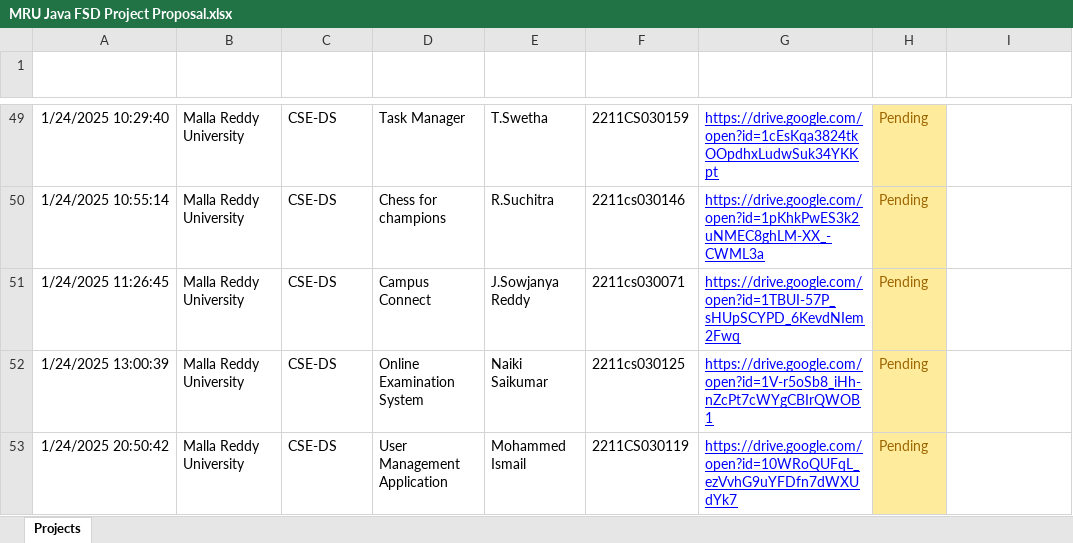
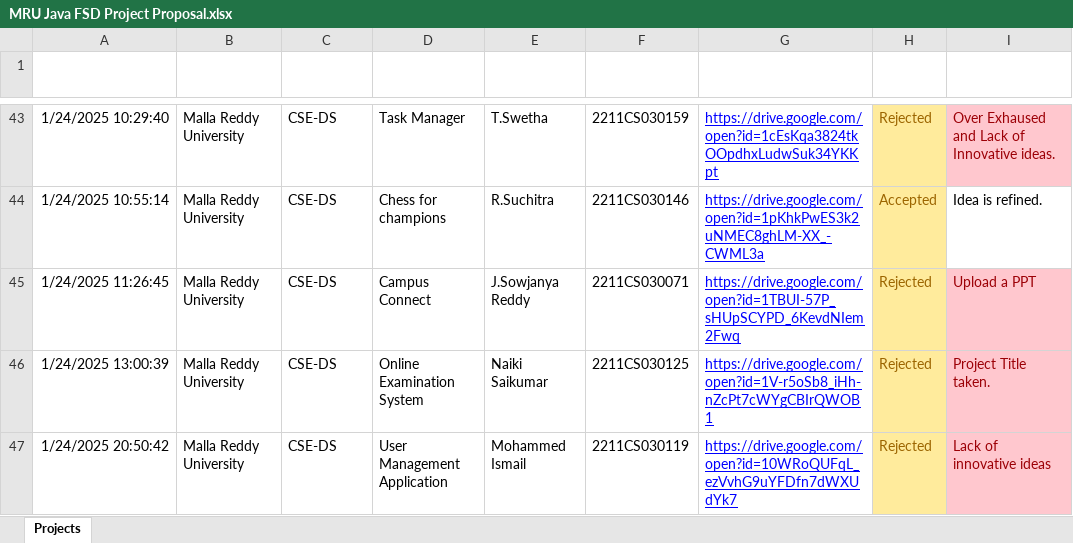
Before and after one commit to fresher2coder/mru-java-fsd, an Excel workbook: project/MRU Java FSD Project Proposal.xlsx, sheet Projects, drawn as a sheet; only a part is shown, gaps mark what is left out; values as stored, in another font and other column widths than the file's, no borders; conditional formats and table styles not drawn; addresses are those after the commit; the diff covers the shown part only; the diff names each change by its address in the sheet, - before the commit and + after, or states it on an @@ line.

Commit message:
Project Proposal: Updated

```diff
--- a/project/MRU Java FSD Project Proposal.xlsx (sheet Projects)
+++ b/project/MRU Java FSD Project Proposal.xlsx (sheet Projects)
-H43 (Status): Pending
+H43 (Status): Rejected
-I43 (Remarks): (empty)
+I43 (Remarks): Over Exhaused and Lack of Innovative ideas.
-I43 fill: none
+I43 fill: #FFC7CE
-F44 (Team Leader Roll No): 2211cs030146
+F44 (Team Leader Roll No): 2211CS030146
-H44 (Status): Pending
+H44 (Status): Accepted
-I44 (Remarks): (empty)
+I44 (Remarks): Idea is refined.
-F45 (Team Leader Roll No): 2211cs030071
+F45 (Team Leader Roll No): 2211CS030071
-H45:H47 (Status): Pending
+H45:H47 (Status): Rejected
-I45 (Remarks): (empty)
+I45 (Remarks): Upload a PPT
-I45:I47 fill: none
+I45:I47 fill: #FFC7CE
-F46 (Team Leader Roll No): 2211cs030125
+F46 (Team Leader Roll No): 2211CS030125
-I46 (Remarks): (empty)
+I46 (Remarks): Project Title taken.
-I47 (Remarks): (empty)
+I47 (Remarks): Lack of innovative ideas
```
Also changed, not shown: 2 added rows, 6 removed rows, 40 edited cells and cell formats elsewhere in this sheet, Syllabus.xlsx, 9 other files.
